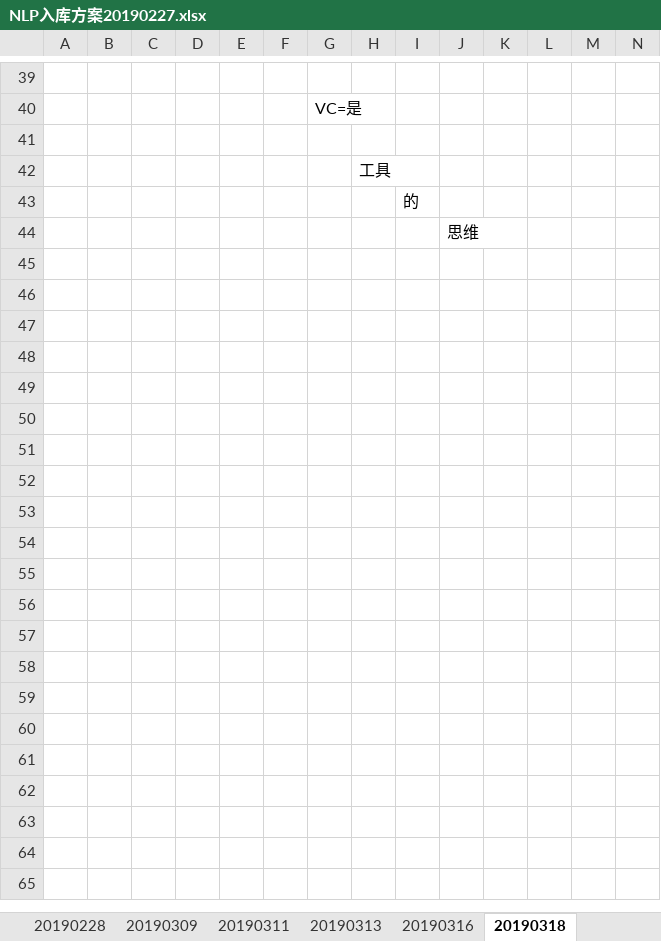
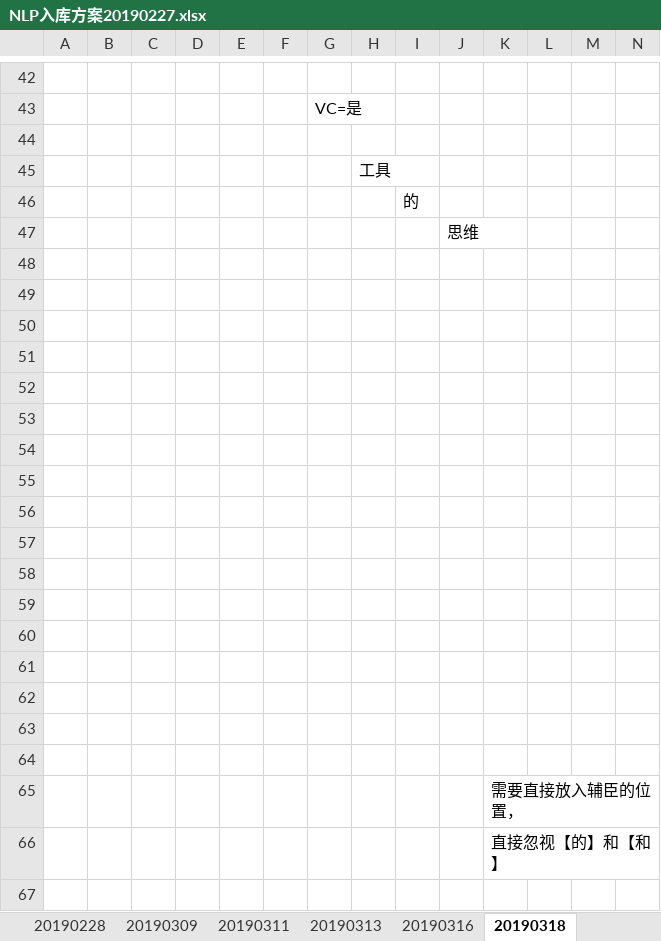
Before and after one commit to YANHAOsTHINGSdb/THINGSdb, an Excel workbook: doc/NLP入库方案20190227.xlsx, sheet 20190318, drawn as a sheet; only a part is shown, gaps mark what is left out; values as stored, in another font and other column widths than the file's, no borders; charts and pictures not drawn; rows hold the shown columns only; the diff covers the shown part only; the diff names each change by its address in the sheet, - before the commit and + after, or states it on an @@ line.

```diff
--- a/doc/NLP入库方案20190227.xlsx (sheet 20190318)
+++ b/doc/NLP入库方案20190227.xlsx (sheet 20190318)
+row 48: (empty)
+row 49: (empty)
+row 50: (empty)
+row 51: (empty)
+row 52: (empty)
+row 53: (empty)
+row 54: (empty)
+row 55: (empty)
+row 56: (empty)
+row 57: (empty)
+row 58: (empty)
+row 59: (empty)
+row 60: (empty)
+row 61: (empty)
+row 62: (empty)
+row 63: (empty)
+row 64: (empty)
+row 65:  |  |  |  |  |  |  |  |  |  | 需要直接放入辅臣的位置，
+row 66:  |  |  |  |  |  |  |  |  |  | 直接忽视【的】和【和】
+row 67: (empty)
```
Also changed, not shown: 46 added rows elsewhere in this sheet, other sheet tabs, charts or pictures, 3 other files.
